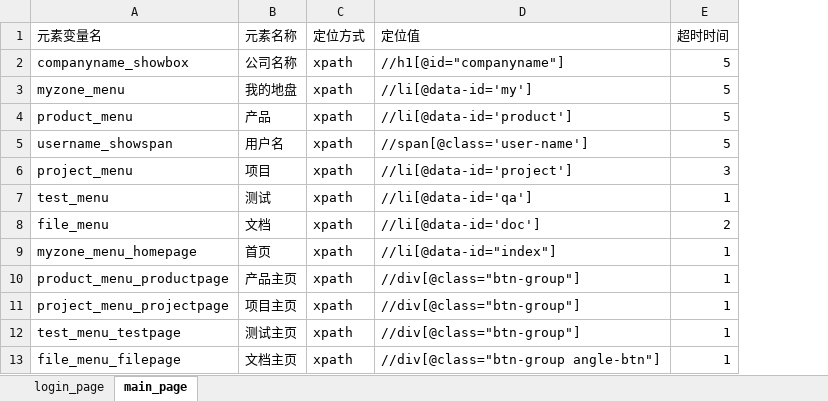
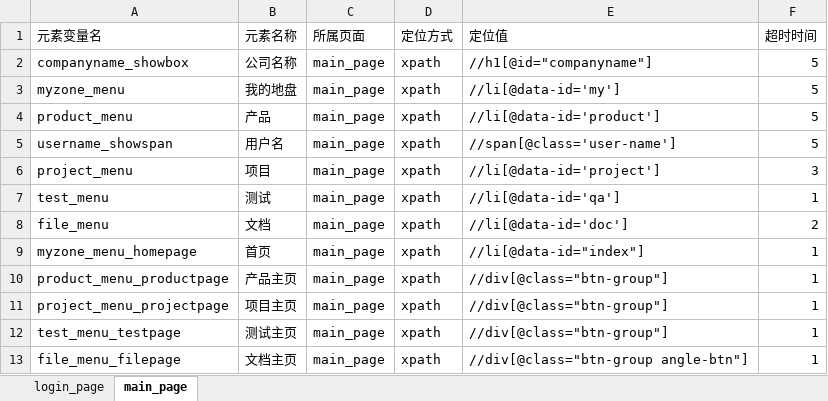
Before and after one commit to anqier-lala/PO_UI_Test_Framework, an Excel workbook: element_info_datas/element_infos.xlsx, sheet main_page, drawn as a sheet; values as stored, in another font and other column widths than the file's, no borders; the diff names each change by its address in the sheet, - before the commit and + after, or states it on an @@ line.

```diff
--- a/element_info_datas/element_infos.xlsx (sheet main_page)
+++ b/element_info_datas/element_infos.xlsx (sheet main_page)
+column C (所属页面), rows 2-13: all main_page
```
Also changed, not shown: sheet login_page, 5 other files.
